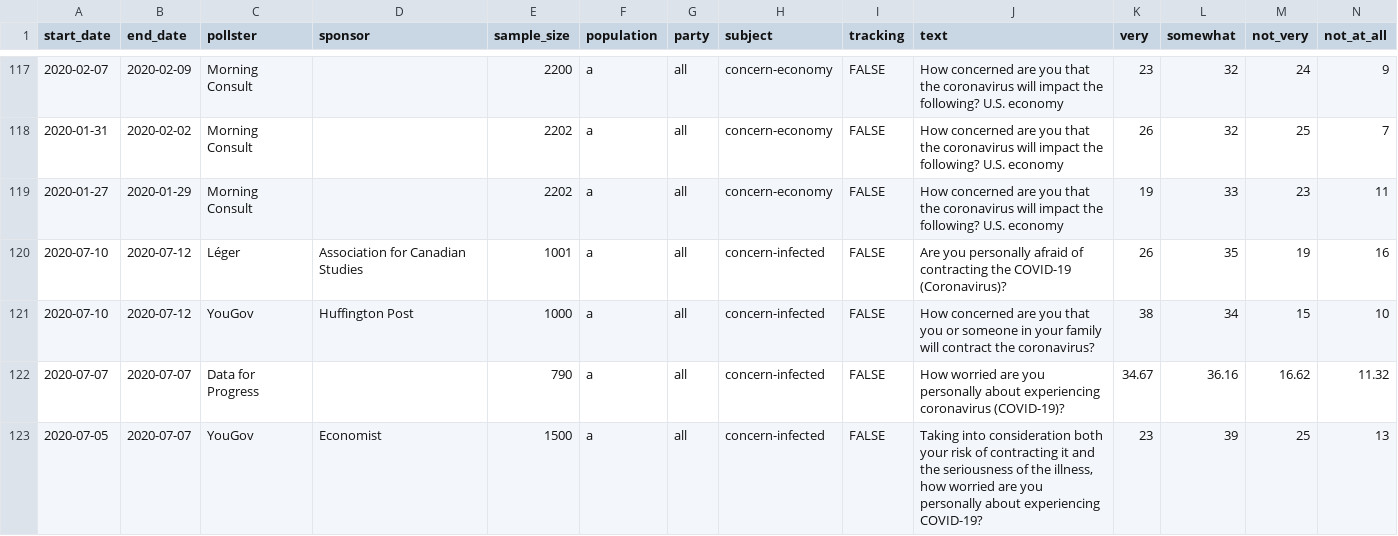
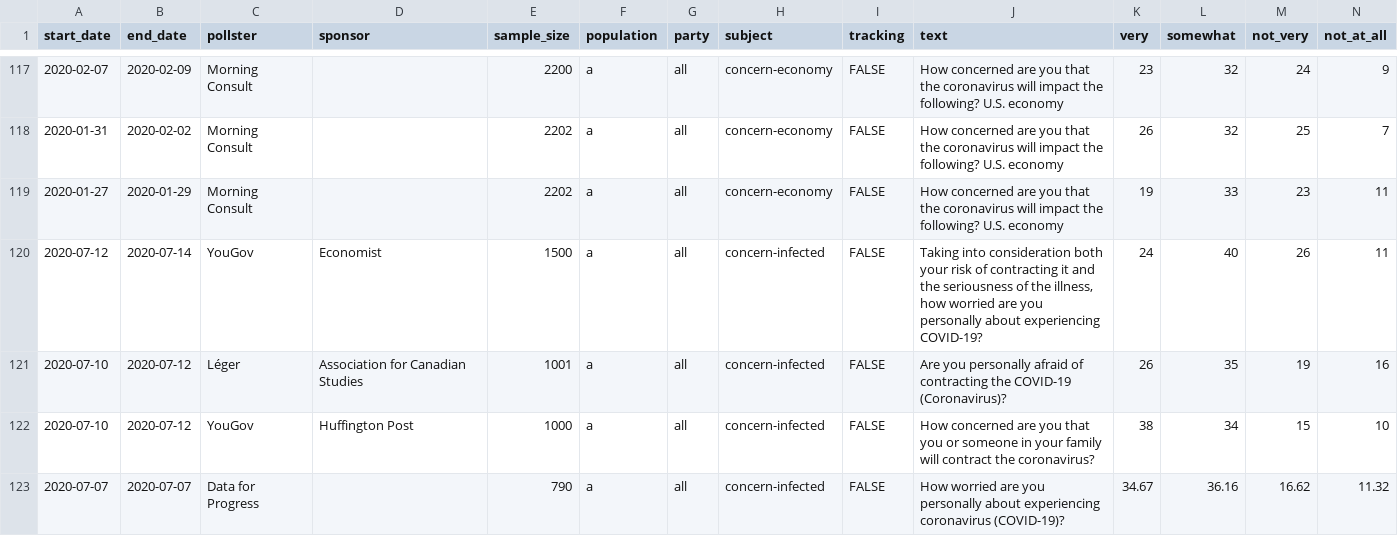
Before and after one commit to fivethirtyeight/covid-19-polls, a CSV file: covid_concern_polls.csv, drawn as a sheet; only a part is shown, gaps mark what is left out; the shorter side is filled out with more unchanged rows; rows hold the shown columns only; the diff names each change by its address in the sheet, - before the commit and + after, or states it on an @@ line.

Commit message:
update concern polls

```diff
--- a/covid_concern_polls.csv
+++ b/covid_concern_polls.csv
+row 120: 2020-07-12 | 2020-07-14 | YouGov | Economist | 1500 | a | all | concern-infected | FALSE | Taking into consideration both your risk of contracting it and the seriousness of the illness, how worried are you personally about experiencing COVID-19? | 24 | 40 | 26 | 11
```
